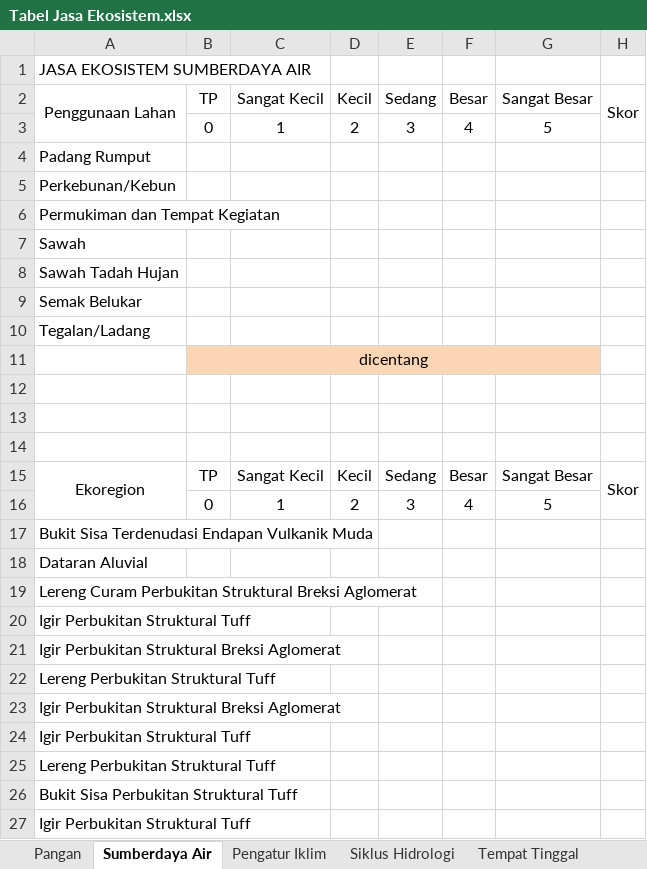
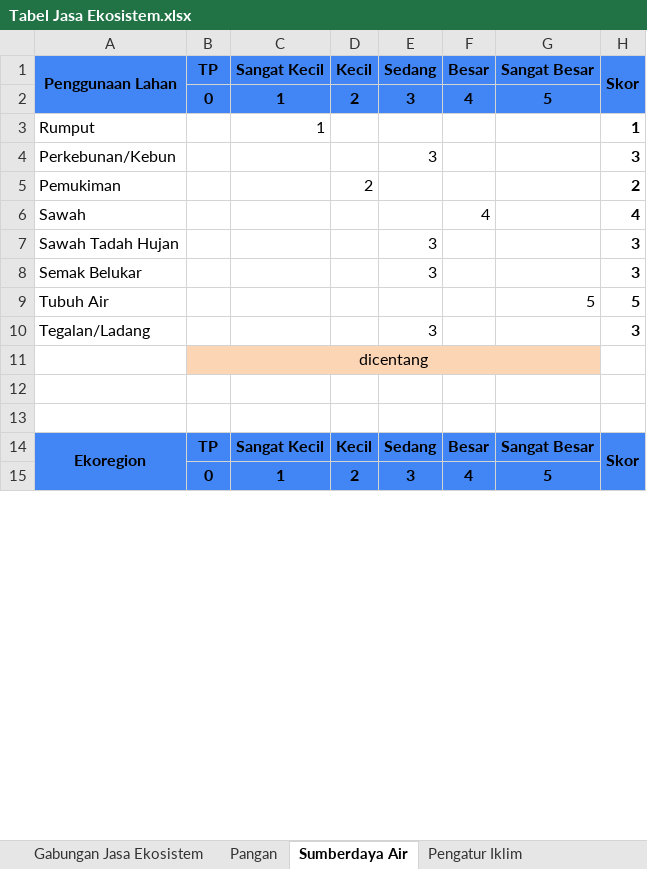
Before and after one commit to ilazohgla/PL, an Excel workbook: Tabel Jasa Ekosistem.xlsx, sheet Sumberdaya Air, drawn as a sheet; only a part is shown; values as stored, in another font and other column widths than the file's, no borders; removed rows and columns are numbered as before the commit, all else as after; the diff covers the shown part only; the diff names each change by its address in the sheet, - before the commit and + after, or states it on an @@ line.

```diff
--- a/Tabel Jasa Ekosistem.xlsx (sheet Sumberdaya Air)
+++ b/Tabel Jasa Ekosistem.xlsx (sheet Sumberdaya Air)
+sheet tab: Gabungan Jasa Ekosistem
-row 1: JASA EKOSISTEM SUMBERDAYA AIR
-A1:H2 fill: none
+A1:H2 fill: #4285F4
-A1:H1 bold: off
+A1:H1 bold: on
-B2:G2 bold: off
+B2:G2 bold: on
-row 4: Padang Rumput
+row 3: Rumput |  | 1 |  |  |  |  | 1
-E4 (Sedang): (empty)
+E4 (Sedang): 3
-H4 (Skor): (empty)
+H4 (Skor): 3
-row 6: Permukiman dan Tempat Kegiatan
+row 5: Pemukiman |  |  | 2 |  |  |  | 2
-F6 (Besar): (empty)
+F6 (Besar): 4
-H6 (Skor): (empty)
+H6 (Skor): 4
-E7:E8 (Sedang): (empty)
+E7:E8 (Sedang): 3
-H7:H8 (Skor): (empty)
+H7:H8 (Skor): 3
+row 9: Tubuh Air |  |  |  |  |  | 5 | 5
-E10 (Sedang): (empty)
+E10 (Sedang): 3
-H10 (Skor): (empty)
+H10 (Skor): 3
-row 12: (empty)
-A14:H15 fill: none
+A14:H15 fill: #4285F4
-A14:H14 bold: off
+A14:H14 bold: on
-B15:G15 bold: off
+B15:G15 bold: on
-row 17: Bukit Sisa Terdenudasi Endapan Vulkanik Muda
-row 18: Dataran Aluvial
-row 19: Lereng Curam Perbukitan Struktural Breksi Aglomerat
-row 20: Igir Perbukitan Struktural Tuff
-row 21: Igir Perbukitan Struktural Breksi Aglomerat
-row 22: Lereng Perbukitan Struktural Tuff
-row 23: Igir Perbukitan Struktural Breksi Aglomerat
-row 24: Igir Perbukitan Struktural Tuff
-row 25: Lereng Perbukitan Struktural Tuff
-row 26: Bukit Sisa Perbukitan Struktural Tuff
-row 27: Igir Perbukitan Struktural Tuff
```
Also changed, not shown: 6 added rows, 16 removed rows and cell formats elsewhere in this sheet, sheet Pengatur Iklim, sheet Siklus Hidrologi, sheet Tempat Tinggal, sheet Ekowisata, sheet Pembentukan Tanah, sheet Biodiversitas, 1 more sheet.
